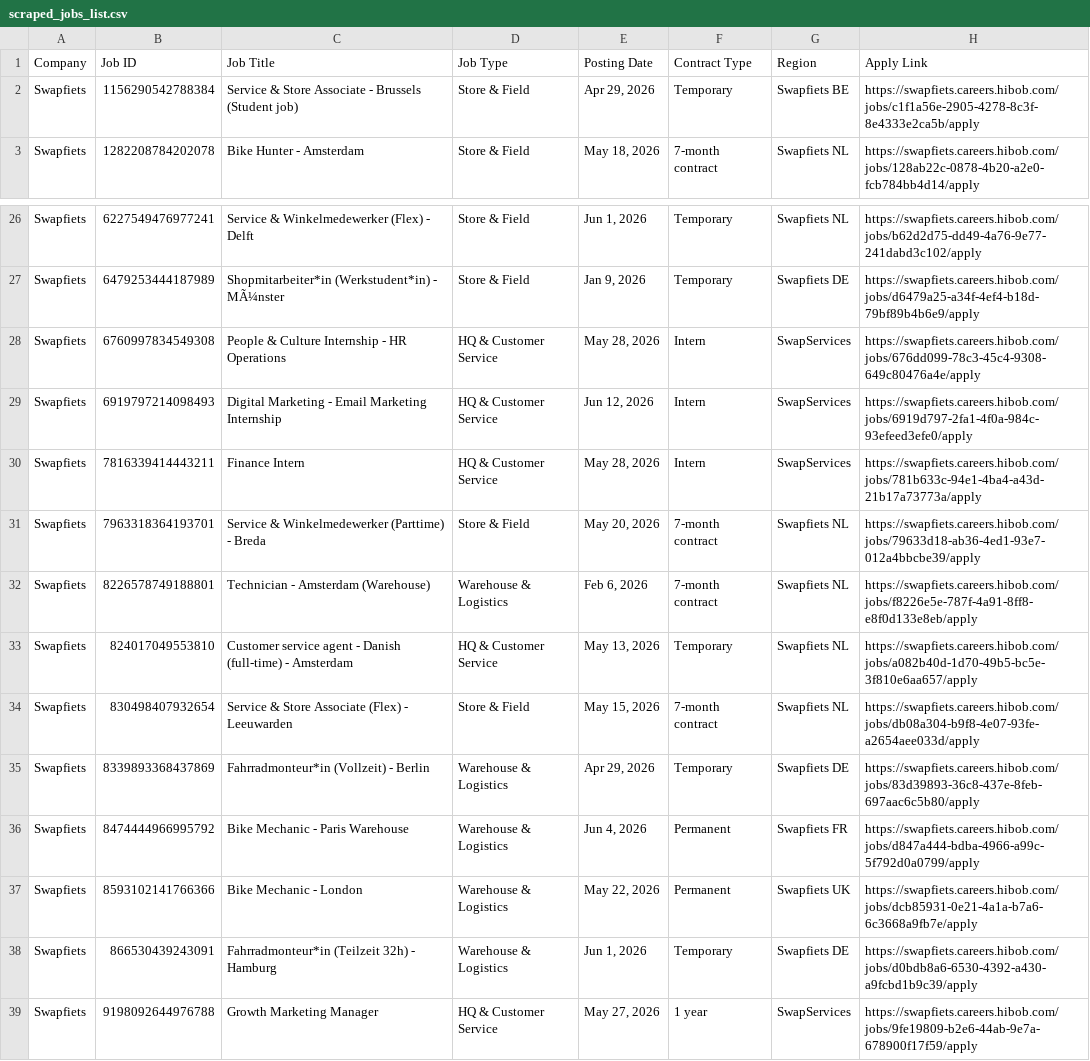
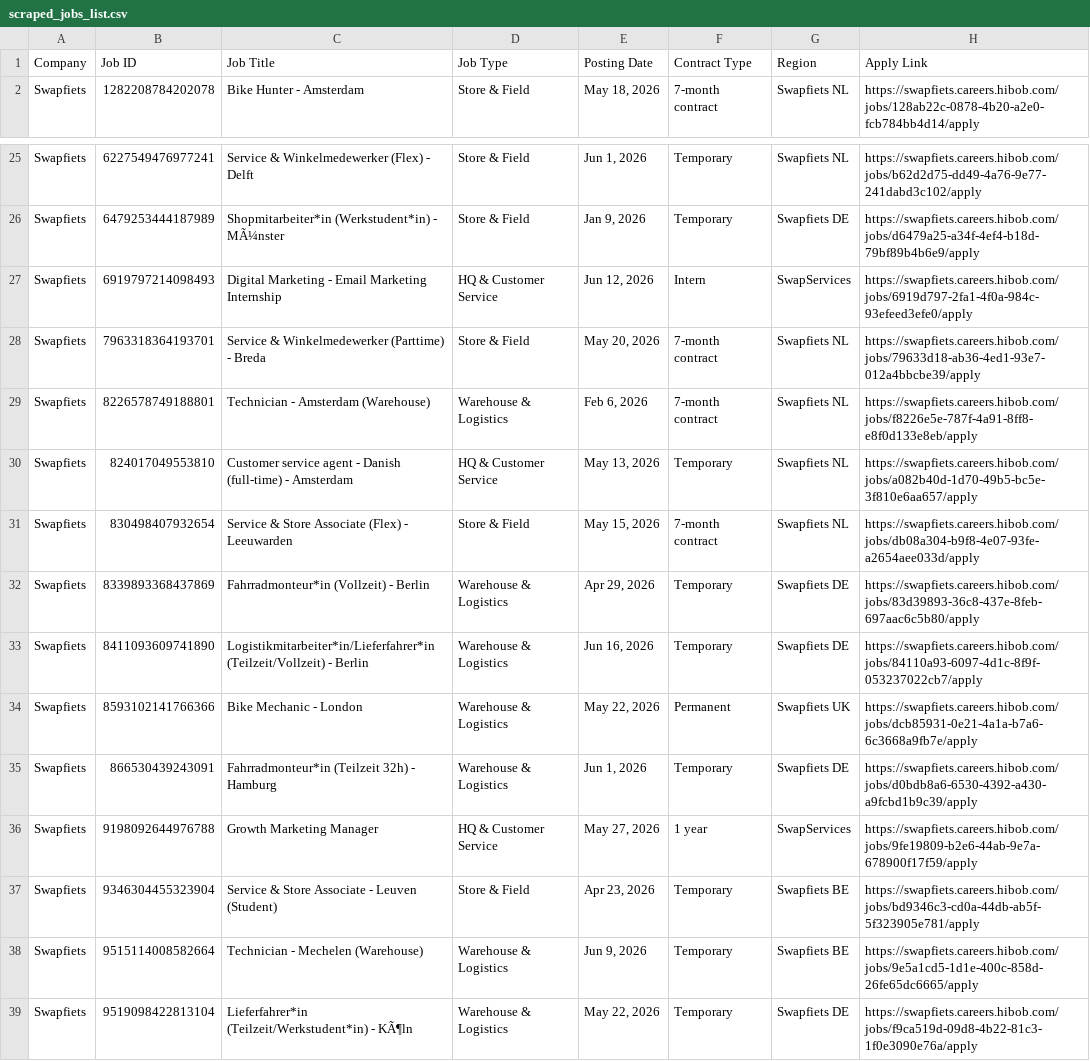
Before and after one commit to rakshit3549/jobpage, a CSV file: scraped_jobs_list.csv, drawn as a sheet; only a part is shown, gaps mark what is left out; the shorter side is filled out with more unchanged rows.

```diff
--- a/scraped_jobs_list.csv
+++ b/scraped_jobs_list.csv
@@ -1,3 +1,2 @@
 Company,Job ID,Job Title,Job Type,Posting Date,Contract Type,Region,Apply Link
-Swapfiets,1156290542788384,Service & Store Associate - Brussels (Student job),Store & Field,"Apr 29, 2026",Temporary,Swapfiets BE,https://swapfiets.careers.hibob.com/jobs/c1f1a56e-2905-4278-8c3f-8e4333e2ca5b/apply
 Swapfiets,1282208784202078,Bike Hunter - Amsterdam,Store & Field,"May 18, 2026",7-month contract,Swapfiets NL,https://swapfiets.careers.hibob.com/jobs/128ab22c-0878-4b20-a2e0-fcb784bb4d14/apply
@@ -27,5 +26,3 @@ Swapfiets,6227549476977241,Service & Winkelmedewerker (Flex) - Delft,Store & Fie
 Swapfiets,6479253444187989,Shopmitarbeiter*in (Werkstudent*in) - MÃ¼nster,Store & Field,"Jan 9, 2026",Temporary,Swapfiets DE,https://swapfiets.careers.hibob.com/jobs/d6479a25-a34f-4ef4-b18d-79bf89b4b6e9/apply
-Swapfiets,6760997834549308,People & Culture Internship - HR Operations,HQ & Customer Service,"May 28, 2026",Intern,SwapServices,https://swapfiets.careers.hibob.com/jobs/676dd099-78c3-45c4-9308-649c80476a4e/apply
 Swapfiets,6919797214098493,Digital Marketing - Email Marketing Internship,HQ & Customer Service,"Jun 12, 2026",Intern,SwapServices,https://swapfiets.careers.hibob.com/jobs/6919d797-2fa1-4f0a-984c-93efeed3efe0/apply
-Swapfiets,7816339414443211,Finance Intern,HQ & Customer Service,"May 28, 2026",Intern,SwapServices,https://swapfiets.careers.hibob.com/jobs/781b633c-94e1-4ba4-a43d-21b17a73773a/apply
 Swapfiets,7963318364193701,Service & Winkelmedewerker (Parttime) - Breda,Store & Field,"May 20, 2026",7-month contract,Swapfiets NL,https://swapfiets.careers.hibob.com/jobs/79633d18-ab36-4ed1-93e7-012a4bbcbe39/apply
@@ -35,3 +32,3 @@ Swapfiets,830498407932654,Service & Store Associate (Flex) - Leeuwarden,Store &
 Swapfiets,8339893368437869,Fahrradmonteur*in (Vollzeit) - Berlin,Warehouse & Logistics,"Apr 29, 2026",Temporary,Swapfiets DE,https://swapfiets.careers.hibob.com/jobs/83d39893-36c8-437e-8feb-697aac6c5b80/apply
-Swapfiets,8474444966995792,Bike Mechanic - Paris Warehouse,Warehouse & Logistics,"Jun 4, 2026",Permanent,Swapfiets FR,https://swapfiets.careers.hibob.com/jobs/d847a444-bdba-4966-a99c-5f792d0a0799/apply
+Swapfiets,8411093609741890,Logistikmitarbeiter*in/Lieferfahrer*in (Teilzeit/Vollzeit) - Berlin,Warehouse & Logistics,"Jun 16, 2026",Temporary,Swapfiets DE,https://swapfiets.careers.hibob.com/jobs/84110a93-6097-4d1c-8f9f-053237022cb7/apply
 Swapfiets,8593102141766366,Bike Mechanic - London,Warehouse & Logistics,"May 22, 2026",Permanent,Swapfiets UK,https://swapfiets.careers.hibob.com/jobs/dcb85931-0e21-4a1a-b7a6-6c3668a9fb7e/apply
```
